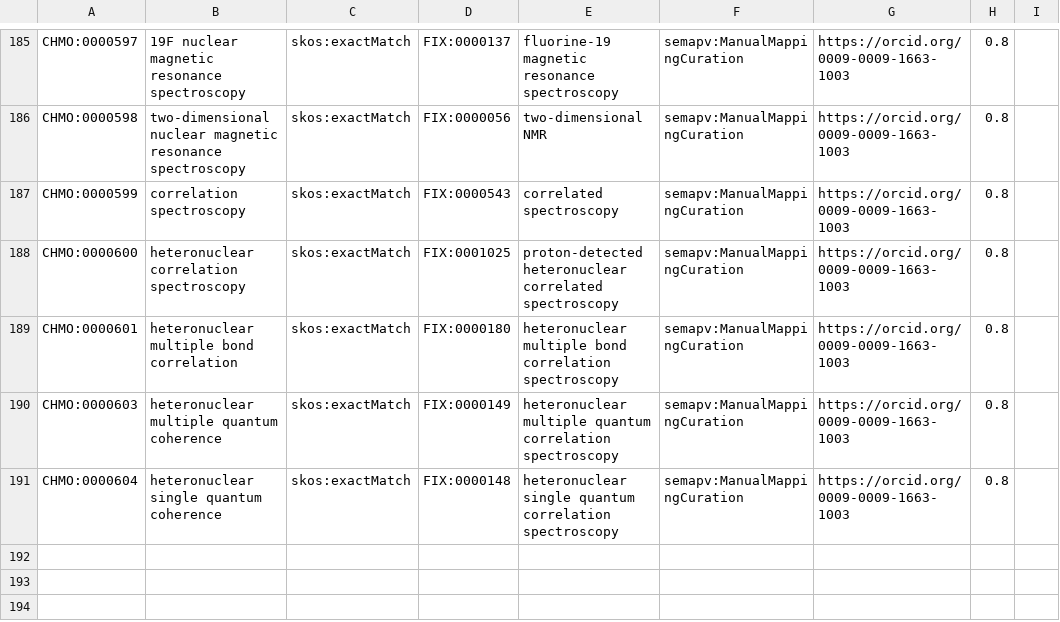
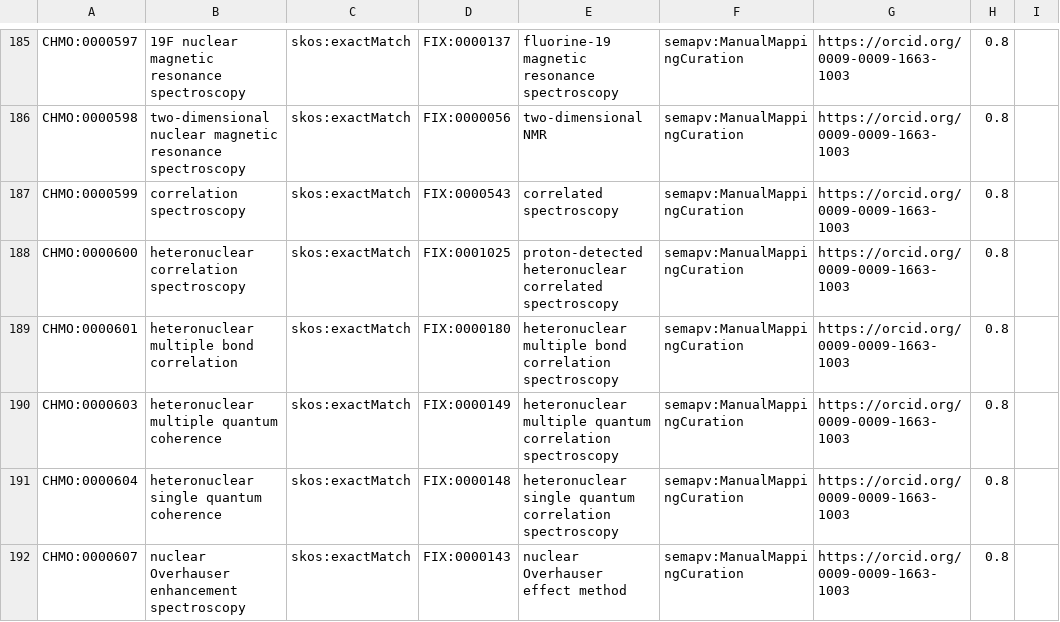
Before and after one commit to NFDI4Chem/rsc-cmo, a TSV file: src/mappings/fix-mappings.tsv, drawn as a sheet; only a part is shown, gaps mark what is left out.

Commit message:
Added CHMO:0000607 to fix mapping

```diff
--- a/src/mappings/fix-mappings.tsv
+++ b/src/mappings/fix-mappings.tsv
@@ -191 +191,2 @@ CHMO:0000603	heteronuclear multiple quantum coherence	skos:exactMatch	FIX:000014
 CHMO:0000604	heteronuclear single quantum coherence	skos:exactMatch	FIX:0000148	heteronuclear single quantum correlation spectroscopy	semapv:ManualMappingCuration	https://orcid.org/0009-0009-1663-1003	0.8
+CHMO:0000607	nuclear Overhauser enhancement spectroscopy	skos:exactMatch	FIX:0000143	nuclear Overhauser effect method	semapv:ManualMappingCuration	https://orcid.org/0009-0009-1663-1003	0.8
```
